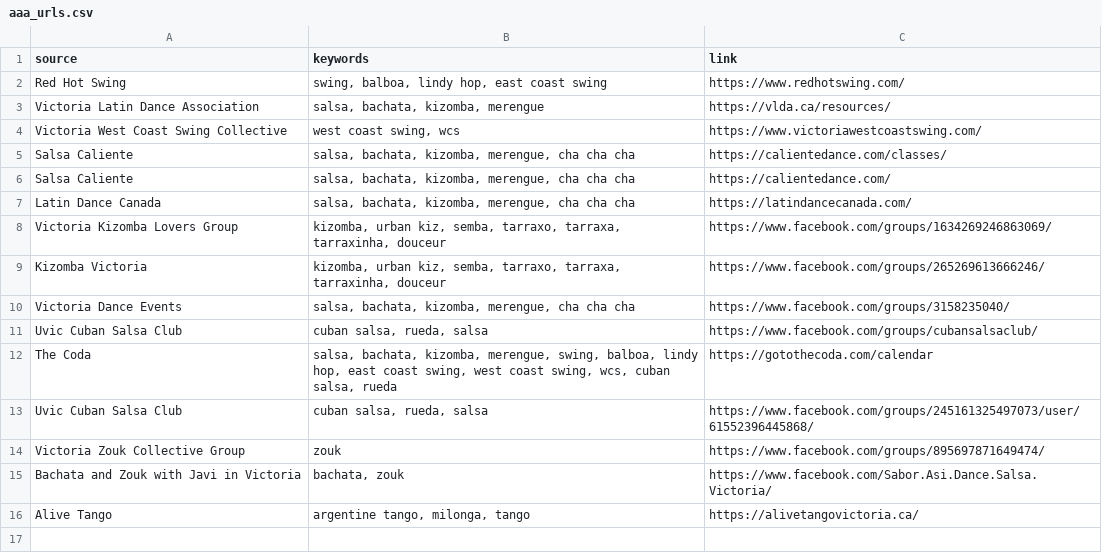
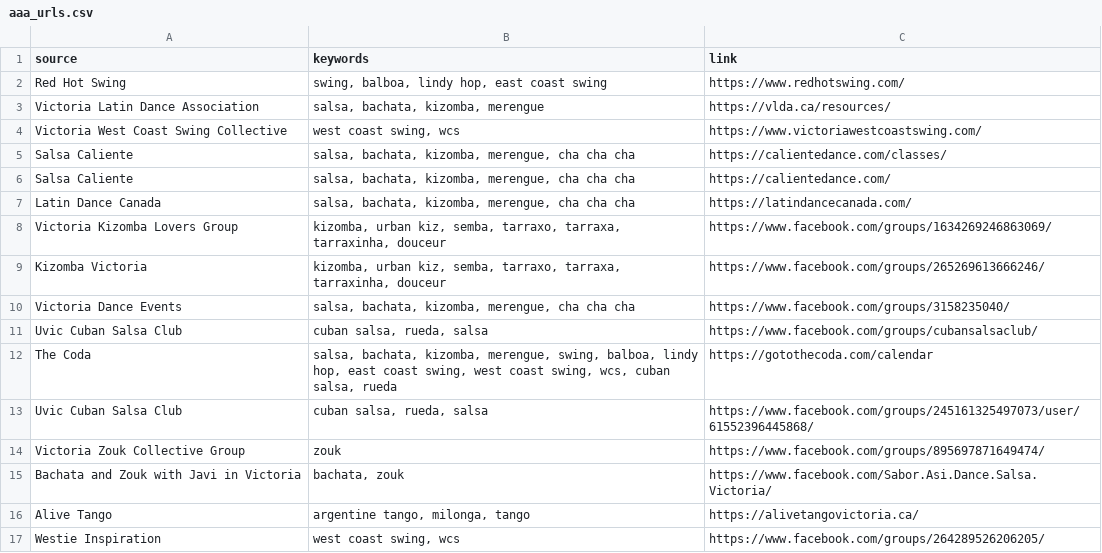
Before and after one commit to LindsayMoir/social_dance_app, a CSV file: data/other/aaa_urls.csv, drawn as a sheet; the diff names each change by its address in the sheet, - before the commit and + after, or states it on an @@ line.

```diff
--- a/data/other/aaa_urls.csv
+++ b/data/other/aaa_urls.csv
+row 17: Westie Inspiration | west coast swing, wcs | https://www.facebook.com/groups/264289526206205/
```
Also changed, not shown: data/urls/aaa_urls.csv, output/cleaned_events.csv, 5 other files.
